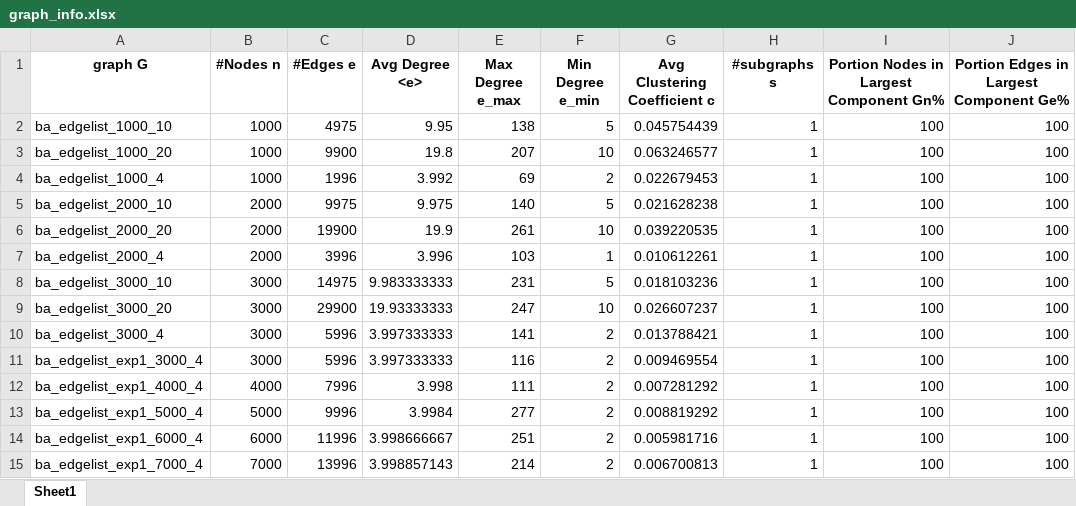
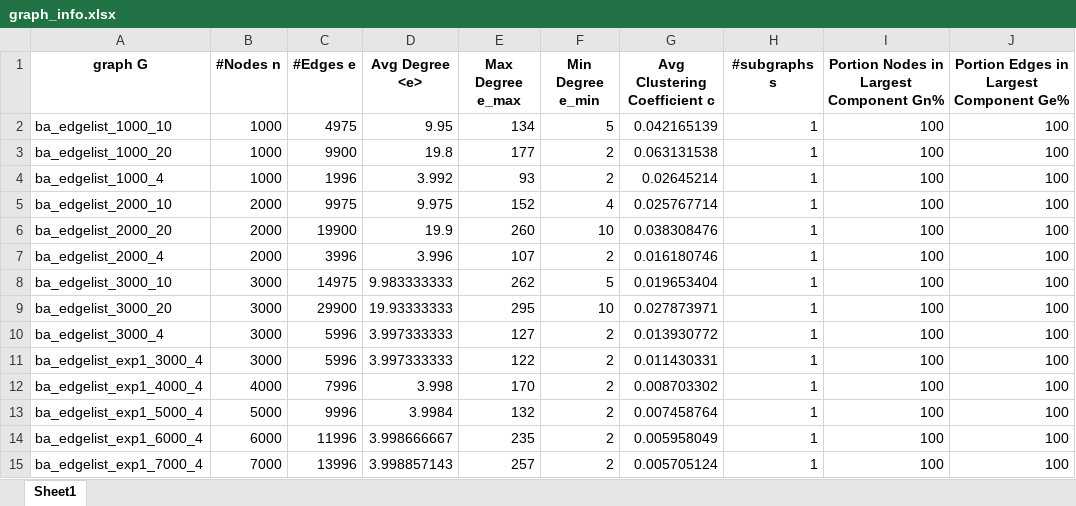
Before and after one commit to neginkheirmand/influential-node-ranking-in-complex-networks, an Excel workbook: graph_info.xlsx, sheet Sheet1, drawn as a sheet; only a part is shown; values as stored, in another font and other column widths than the file's, no borders; the diff covers the shown part only; the diff names each change by its address in the sheet, - before the commit and + after, or states it on an @@ line.

```diff
--- a/graph_info.xlsx (sheet Sheet1)
+++ b/graph_info.xlsx (sheet Sheet1)
-E2 (Max Degree e_max): 138
+E2 (Max Degree e_max): 134
-G2 (Avg Clustering Coefficient c): 0.045754439
+G2 (Avg Clustering Coefficient c): 0.042165139
-E3 (Max Degree e_max): 207
+E3 (Max Degree e_max): 177
-F3 (Min Degree e_min): 10
+F3 (Min Degree e_min): 2
-G3 (Avg Clustering Coefficient c): 0.063246577
+G3 (Avg Clustering Coefficient c): 0.063131538
-E4 (Max Degree e_max): 69
+E4 (Max Degree e_max): 93
-G4 (Avg Clustering Coefficient c): 0.022679453
+G4 (Avg Clustering Coefficient c): 0.02645214
-E5 (Max Degree e_max): 140
+E5 (Max Degree e_max): 152
-F5 (Min Degree e_min): 5
+F5 (Min Degree e_min): 4
-G5 (Avg Clustering Coefficient c): 0.021628238
+G5 (Avg Clustering Coefficient c): 0.025767714
-E6 (Max Degree e_max): 261
+E6 (Max Degree e_max): 260
-G6 (Avg Clustering Coefficient c): 0.039220535
+G6 (Avg Clustering Coefficient c): 0.038308476
-E7 (Max Degree e_max): 103
+E7 (Max Degree e_max): 107
-F7 (Min Degree e_min): 1
+F7 (Min Degree e_min): 2
-G7 (Avg Clustering Coefficient c): 0.010612261
+G7 (Avg Clustering Coefficient c): 0.016180746
-E8 (Max Degree e_max): 231
+E8 (Max Degree e_max): 262
-G8 (Avg Clustering Coefficient c): 0.018103236
+G8 (Avg Clustering Coefficient c): 0.019653404
-E9 (Max Degree e_max): 247
+E9 (Max Degree e_max): 295
-G9 (Avg Clustering Coefficient c): 0.026607237
+G9 (Avg Clustering Coefficient c): 0.027873971
-E10 (Max Degree e_max): 141
+E10 (Max Degree e_max): 127
-G10 (Avg Clustering Coefficient c): 0.013788421
+G10 (Avg Clustering Coefficient c): 0.013930772
-E11 (Max Degree e_max): 116
+E11 (Max Degree e_max): 122
-G11 (Avg Clustering Coefficient c): 0.009469554
+G11 (Avg Clustering Coefficient c): 0.011430331
-E12 (Max Degree e_max): 111
+E12 (Max Degree e_max): 170
-G12 (Avg Clustering Coefficient c): 0.007281292
+G12 (Avg Clustering Coefficient c): 0.008703302
-E13 (Max Degree e_max): 277
+E13 (Max Degree e_max): 132
-G13 (Avg Clustering Coefficient c): 0.008819292
+G13 (Avg Clustering Coefficient c): 0.007458764
-E14 (Max Degree e_max): 251
+E14 (Max Degree e_max): 235
-G14 (Avg Clustering Coefficient c): 0.005981716
+G14 (Avg Clustering Coefficient c): 0.005958049
-E15 (Max Degree e_max): 214
+E15 (Max Degree e_max): 257
-G15 (Avg Clustering Coefficient c): 0.006700813
+G15 (Avg Clustering Coefficient c): 0.005705124
```
Also changed, not shown: 13 edited cells elsewhere in this sheet, 1 other file.
